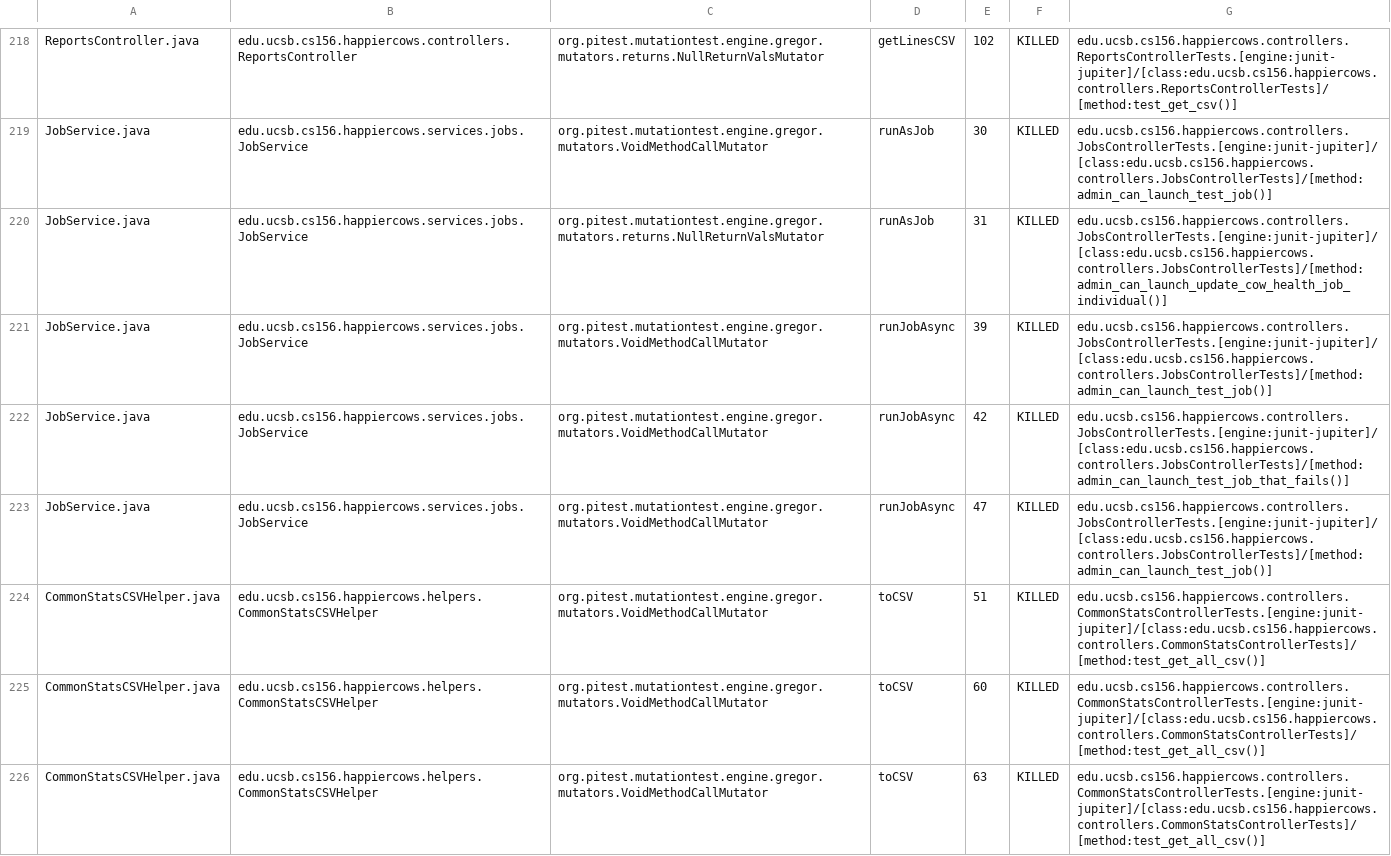
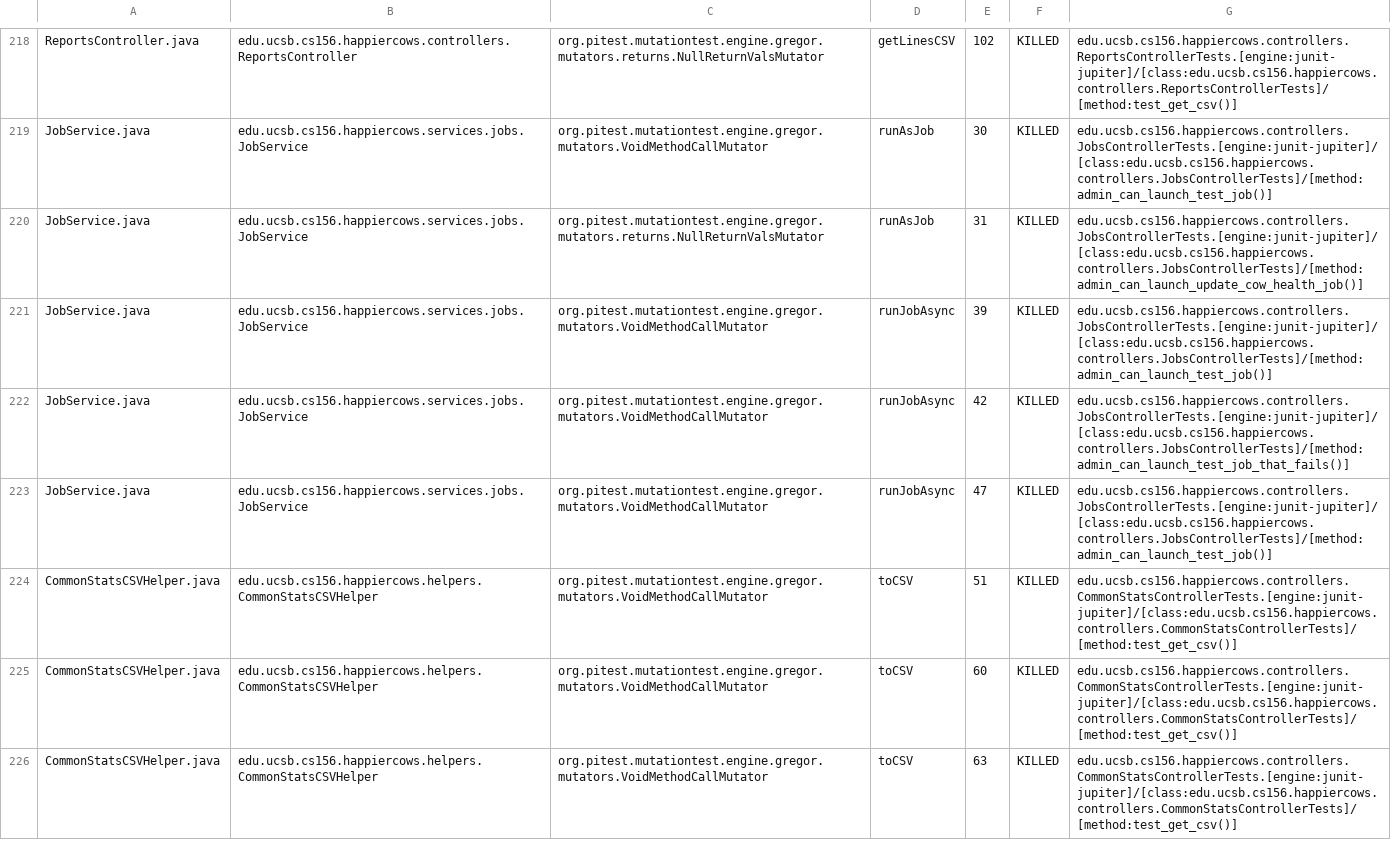
Before and after one commit to ucsb-cs156-f23/proj-happycows-f23-5pm-4, a CSV file: prs/34/pitest/mutations.csv, drawn as a sheet; only a part is shown, gaps mark what is left out; the diff covers the shown part only.

Commit message:
Deploying to gh-pages from @ ucsb-cs156-f23/proj-happycows-f23-5pm-4@dd3747abb6e211254ee03c4aa9b51291764f3edd 🚀

```diff
--- a/prs/34/pitest/mutations.csv
+++ b/prs/34/pitest/mutations.csv
@@ -219,3 +219,3 @@ ReportsController.java,edu.ucsb.cs156.happiercows.controllers.ReportsController,
 JobService.java,edu.ucsb.cs156.happiercows.services.jobs.JobService,org.pitest.mutationtest.engine.gregor.mutators.VoidMethodCallMutator,runAsJob,30,KILLED,edu.ucsb.cs156.happiercows.controllers.JobsControllerTests.[engine:junit-jupiter]/[class:edu.ucsb.cs156.happiercows.controllers.JobsControllerTests]/[method:admin_can_launch_test_job()]
-JobService.java,edu.ucsb.cs156.happiercows.services.jobs.JobService,org.pitest.mutationtest.engine.gregor.mutators.returns.NullReturnValsMutator,runAsJob,31,KILLED,edu.ucsb.cs156.happiercows.controllers.JobsControllerTests.[engine:junit-jupiter]/[class:edu.ucsb.cs156.happiercows.controllers.JobsControllerTests]/[method:admin_can_launch_update_cow_health_job_individual()]
+JobService.java,edu.ucsb.cs156.happiercows.services.jobs.JobService,org.pitest.mutationtest.engine.gregor.mutators.returns.NullReturnValsMutator,runAsJob,31,KILLED,edu.ucsb.cs156.happiercows.controllers.JobsControllerTests.[engine:junit-jupiter]/[class:edu.ucsb.cs156.happiercows.controllers.JobsControllerTests]/[method:admin_can_launch_update_cow_health_job()]
 JobService.java,edu.ucsb.cs156.happiercows.services.jobs.JobService,org.pitest.mutationtest.engine.gregor.mutators.VoidMethodCallMutator,runJobAsync,39,KILLED,edu.ucsb.cs156.happiercows.controllers.JobsControllerTests.[engine:junit-jupiter]/[class:edu.ucsb.cs156.happiercows.controllers.JobsControllerTests]/[method:admin_can_launch_test_job()]
@@ -223,4 +223,4 @@ JobService.java,edu.ucsb.cs156.happiercows.services.jobs.JobService,org.pitest.m
 JobService.java,edu.ucsb.cs156.happiercows.services.jobs.JobService,org.pitest.mutationtest.engine.gregor.mutators.VoidMethodCallMutator,runJobAsync,47,KILLED,edu.ucsb.cs156.happiercows.controllers.JobsControllerTests.[engine:junit-jupiter]/[class:edu.ucsb.cs156.happiercows.controllers.JobsControllerTests]/[method:admin_can_launch_test_job()]
-CommonStatsCSVHelper.java,edu.ucsb.cs156.happiercows.helpers.CommonStatsCSVHelper,org.pitest.mutationtest.engine.gregor.mutators.VoidMethodCallMutator,toCSV,51,KILLED,edu.ucsb.cs156.happiercows.controllers.CommonStatsControllerTests.[engine:junit-jupiter]/[class:edu.ucsb.cs156.happiercows.controllers.CommonStatsControllerTests]/[method:test_get_all_csv()]
-CommonStatsCSVHelper.java,edu.ucsb.cs156.happiercows.helpers.CommonStatsCSVHelper,org.pitest.mutationtest.engine.gregor.mutators.VoidMethodCallMutator,toCSV,60,KILLED,edu.ucsb.cs156.happiercows.controllers.CommonStatsControllerTests.[engine:junit-jupiter]/[class:edu.ucsb.cs156.happiercows.controllers.CommonStatsControllerTests]/[method:test_get_all_csv()]
-CommonStatsCSVHelper.java,edu.ucsb.cs156.happiercows.helpers.CommonStatsCSVHelper,org.pitest.mutationtest.engine.gregor.mutators.VoidMethodCallMutator,toCSV,63,KILLED,edu.ucsb.cs156.happiercows.controllers.CommonStatsControllerTests.[engine:junit-jupiter]/[class:edu.ucsb.cs156.happiercows.controllers.CommonStatsControllerTests]/[method:test_get_all_csv()]
+CommonStatsCSVHelper.java,edu.ucsb.cs156.happiercows.helpers.CommonStatsCSVHelper,org.pitest.mutationtest.engine.gregor.mutators.VoidMethodCallMutator,toCSV,51,KILLED,edu.ucsb.cs156.happiercows.controllers.CommonStatsControllerTests.[engine:junit-jupiter]/[class:edu.ucsb.cs156.happiercows.controllers.CommonStatsControllerTests]/[method:test_get_csv()]
+CommonStatsCSVHelper.java,edu.ucsb.cs156.happiercows.helpers.CommonStatsCSVHelper,org.pitest.mutationtest.engine.gregor.mutators.VoidMethodCallMutator,toCSV,60,KILLED,edu.ucsb.cs156.happiercows.controllers.CommonStatsControllerTests.[engine:junit-jupiter]/[class:edu.ucsb.cs156.happiercows.controllers.CommonStatsControllerTests]/[method:test_get_csv()]
+CommonStatsCSVHelper.java,edu.ucsb.cs156.happiercows.helpers.CommonStatsCSVHelper,org.pitest.mutationtest.engine.gregor.mutators.VoidMethodCallMutator,toCSV,63,KILLED,edu.ucsb.cs156.happiercows.controllers.CommonStatsControllerTests.[engine:junit-jupiter]/[class:edu.ucsb.cs156.happiercows.controllers.CommonStatsControllerTests]/[method:test_get_csv()]
```
Also changed, not shown: 24 edited cells elsewhere in this file, 46 other files.
